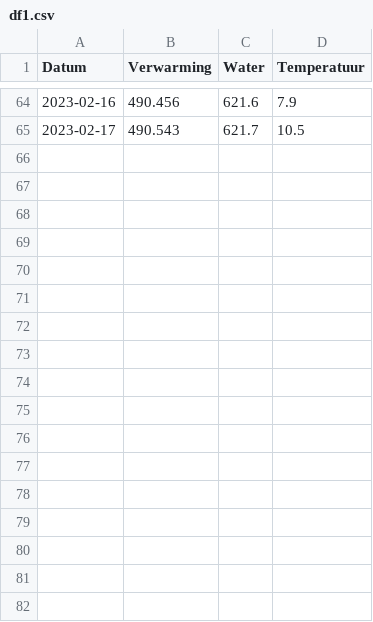
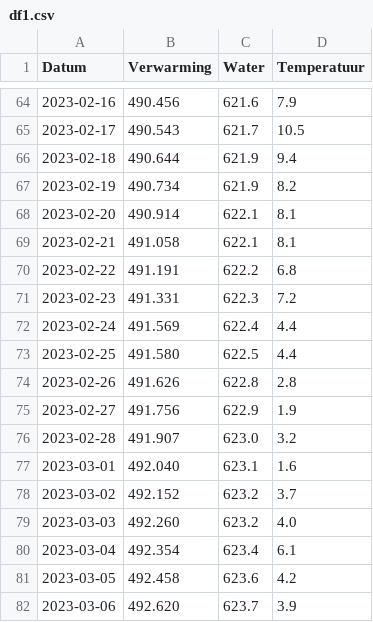
Before and after one commit to joey-van-alphen2/test, a CSV file: df1.csv, drawn as a sheet; only a part is shown, gaps mark what is left out.

Commit message:
Update df1.csv

```diff
--- a/df1.csv
+++ b/df1.csv
@@ -65 +65,18 @@ Datum,Verwarming,Water,Temperatuur
 2023-02-17,490.543,621.7,10.5
+2023-02-18,490.644,621.9,9.4
+2023-02-19,490.734,621.9,8.2
+2023-02-20,490.914,622.1,8.1
+2023-02-21,491.058,622.1,8.1
+2023-02-22,491.191,622.2,6.8
+2023-02-23,491.331,622.3,7.2
+2023-02-24,491.569,622.4,4.4
+2023-02-25,491.580,622.5,4.4
+2023-02-26,491.626,622.8,2.8
+2023-02-27,491.756,622.9,1.9
+2023-02-28,491.907,623.0,3.2
+2023-03-01,492.040,623.1,1.6
+2023-03-02,492.152,623.2,3.7
+2023-03-03,492.260,623.2,4.0
+2023-03-04,492.354,623.4,6.1
+2023-03-05,492.458,623.6,4.2
+2023-03-06,492.620,623.7,3.9
```
